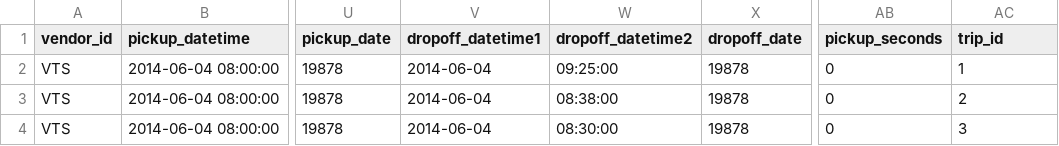
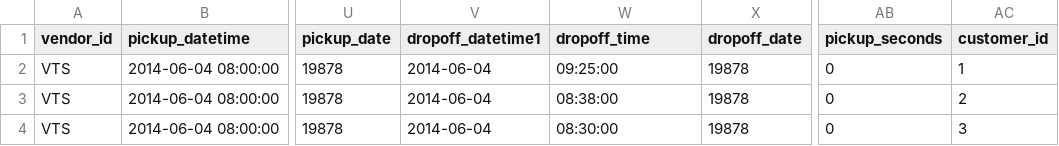
Before and after one commit to ghorbanzade/jupiter, a CSV file: data/140604-0800.csv, drawn as a sheet; only a part is shown, gaps mark what is left out; the diff names each change by its address in the sheet, - before the commit and + after, or states it on an @@ line.

Commit message:
changed dropoff_datetime2 column name in 140604 datasets to dropoff_time and trip_id to customer_id

```diff
--- a/data/140604-0800.csv
+++ b/data/140604-0800.csv
-W1: dropoff_datetime2
+W1: dropoff_time
-AC1: trip_id
+AC1: customer_id
```
Also changed, not shown: data/140604-1700.csv.
